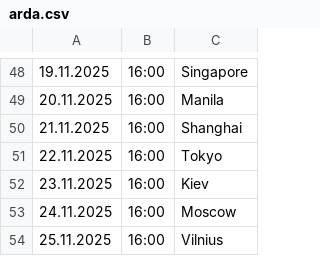
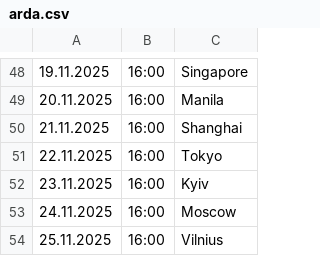
Before and after one commit to cmrdnz/arda, a CSV file: arda.csv, drawn as a sheet; only a part is shown, gaps mark what is left out.

Commit message:
Update arda.csv

```diff
--- a/arda.csv
+++ b/arda.csv
@@ -51,3 +51,3 @@
 22.11.2025,16:00,Tokyo
-23.11.2025,16:00,Kiev
+23.11.2025,16:00,Kyiv
 24.11.2025,16:00,Moscow
```
